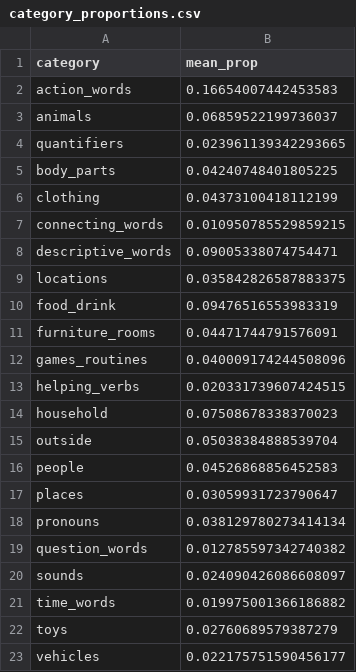
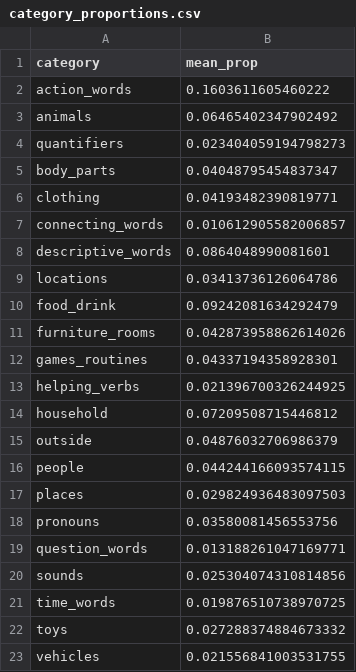
Before and after one commit to kachergis/SwadeshCDI, a CSV file: data/category_proportions.csv, drawn as a sheet.

```diff
--- a/data/category_proportions.csv
+++ b/data/category_proportions.csv
@@ -1,23 +1,23 @@
 category,mean_prop
-action_words,0.16654007442453583
-animals,0.06859522199736037
-quantifiers,0.023961139342293665
-body_parts,0.04240748401805225
-clothing,0.04373100418112199
-connecting_words,0.010950785529859215
-descriptive_words,0.09005338074754471
-locations,0.035842826587883375
-food_drink,0.09476516553983319
-furniture_rooms,0.04471744791576091
-games_routines,0.040009174244508096
-helping_verbs,0.020331739607424515
-household,0.07508678338370023
-outside,0.05038384888539704
-people,0.04526868856452583
-places,0.03059931723790647
-pronouns,0.038129780273414134
-question_words,0.012785597342740382
-sounds,0.024090426086608097
-time_words,0.019975001366186882
-toys,0.02760689579387279
-vehicles,0.022175751590456177
+action_words,0.1603611605460222
+animals,0.06465402347902492
+quantifiers,0.023404059194798273
+body_parts,0.04048795454837347
+clothing,0.04193482390819771
+connecting_words,0.010612905582006857
+descriptive_words,0.0864048990081601
+locations,0.03413736126064786
+food_drink,0.09242081634292479
+furniture_rooms,0.042873958862614026
+games_routines,0.04337194358928301
+helping_verbs,0.021396700326244925
+household,0.07209508715446812
+outside,0.04876032706986379
+people,0.044244166093574115
+places,0.029824936483097503
+pronouns,0.03580081456553756
+question_words,0.013188261047169771
+sounds,0.025304074310814856
+time_words,0.019876510738970725
+toys,0.027288374884673332
+vehicles,0.021556841003531755
```
Also changed, not shown: 3 other files.
